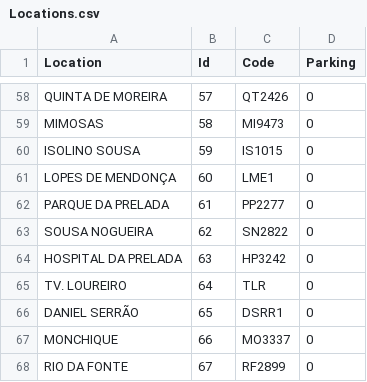
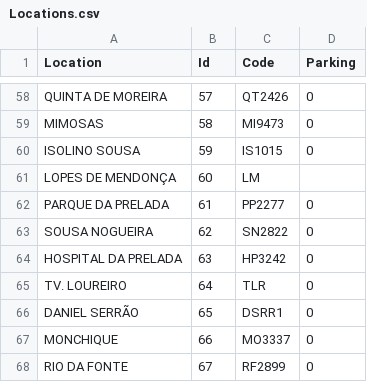
Before and after one commit to up202305651/ProjectDA, a CSV file: Locations.csv, drawn as a sheet; only a part is shown, gaps mark what is left out.

```diff
--- a/Locations.csv
+++ b/Locations.csv
@@ -60,3 +60,3 @@ MIMOSAS,58,MI9473,0
 ISOLINO SOUSA,59,IS1015,0
-LOPES DE MENDONÇA,60,LME1,0
+LOPES DE MENDONÇA,60,LM
 PARQUE DA PRELADA,61,PP2277,0
```
Also changed, not shown: 14 other files.
